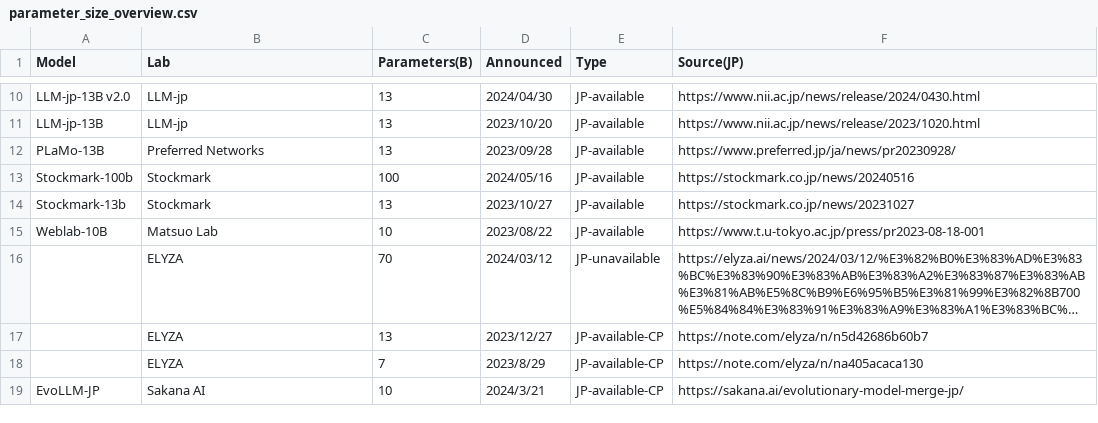
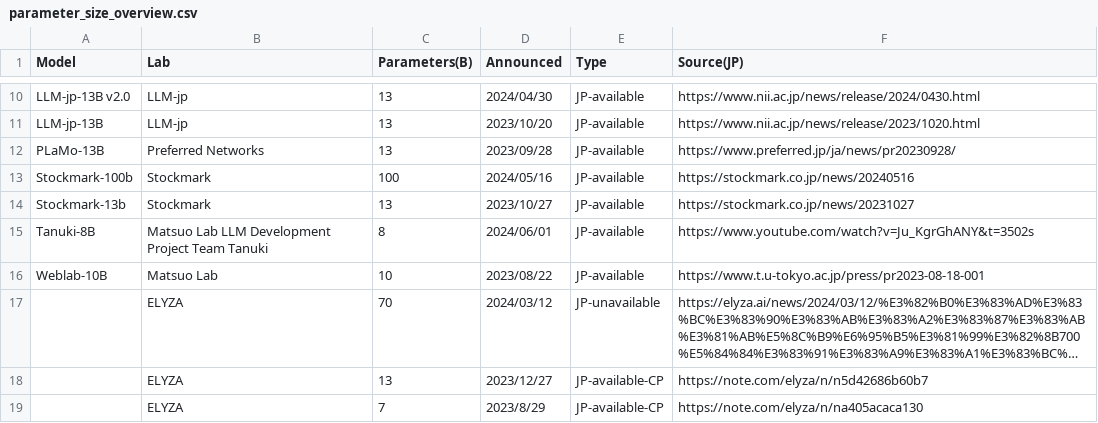
Before and after one commit to llm-jp/awesome-japanese-llm, a CSV file: figures/scripts/parameter_size_overview.csv, drawn as a sheet; only a part is shown, gaps mark what is left out; the shorter side is filled out with more unchanged rows; long unchanged cells end in …; the diff names each change by its address in the sheet, - before the commit and + after, or states it on an @@ line.

Commit message:
add Tanuki-8B on the plot

```diff
--- a/figures/scripts/parameter_size_overview.csv
+++ b/figures/scripts/parameter_size_overview.csv
+row 15: Tanuki-8B | Matsuo Lab LLM Development Project Team Tanuki | 8 | 2024/06/01 | JP-available | https://www.youtube.com/watch?v=Ju_KgrGhANY&t=3502s
```
Also changed, not shown: 1 other file.
